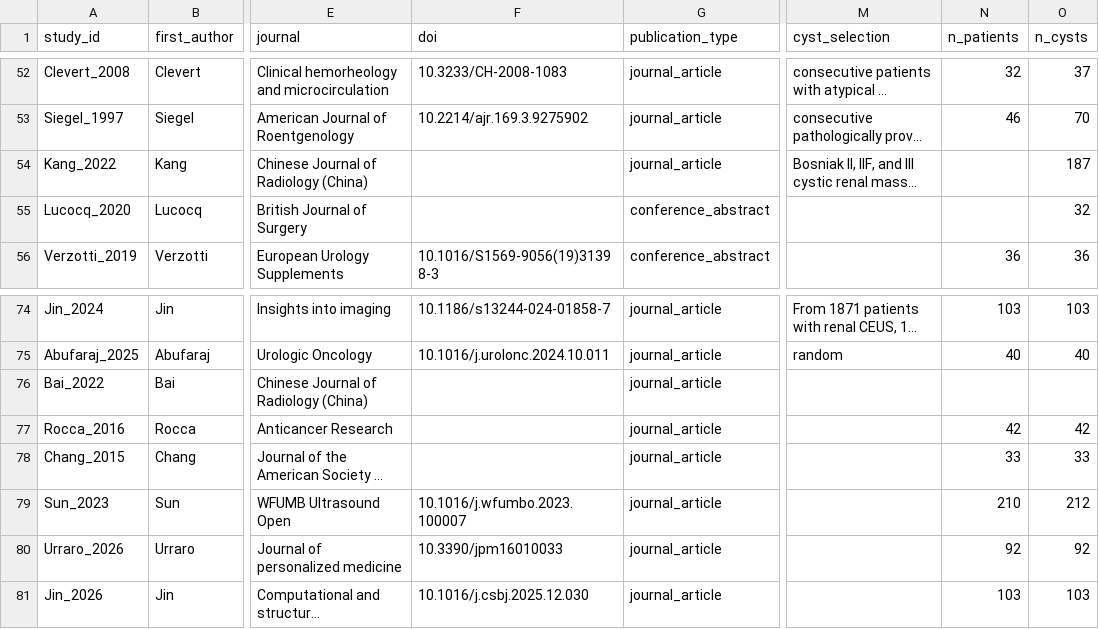
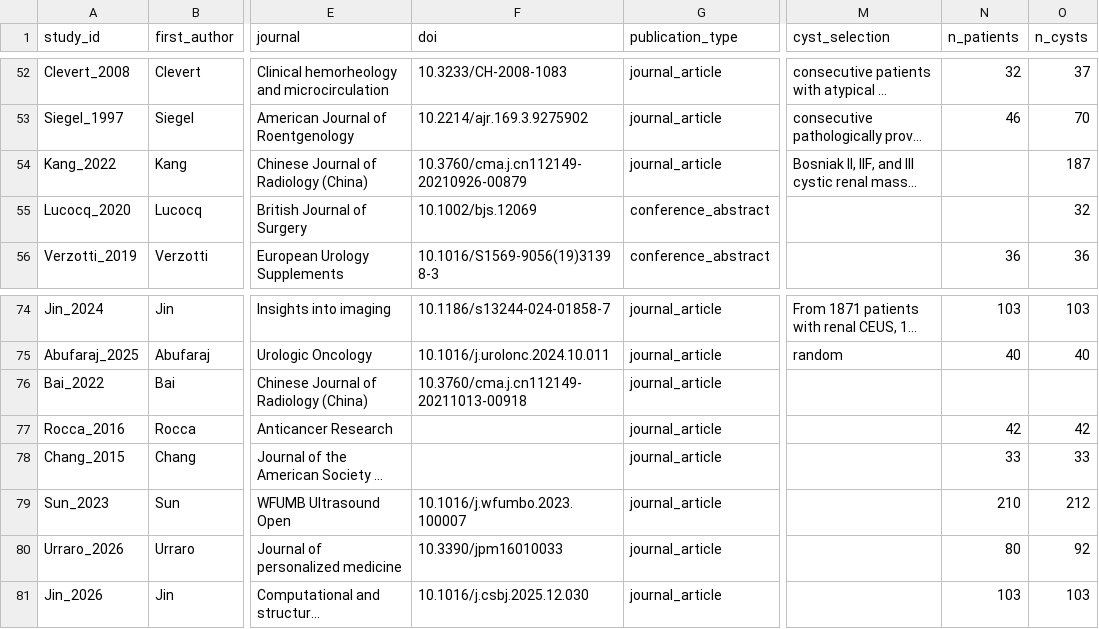
Before and after one commit to ahnhyungwoo/bosniak-reproducibility-meta-analysis, a CSV file: meta_analysis/studies.csv, drawn as a sheet; only a part is shown, gaps mark what is left out; long unchanged cells end in …; the diff names each change by its address in the sheet, - before the commit and + after, or states it on an @@ line.

```diff
--- a/meta_analysis/studies.csv
+++ b/meta_analysis/studies.csv
-F54 (doi): (empty)
+F54 (doi): 10.3760/cma.j.cn112149-20210926-00879
-F55 (doi): (empty)
+F55 (doi): 10.1002/bjs.12069
-F76 (doi): (empty)
+F76 (doi): 10.3760/cma.j.cn112149-20211013-00918
-N80 (n_patients): 92
+N80 (n_patients): 80
```
Also changed, not shown: meta_analysis/comparisons.csv, revision/analysis/results/management_tier_directional_summary.csv, 23 other files.
